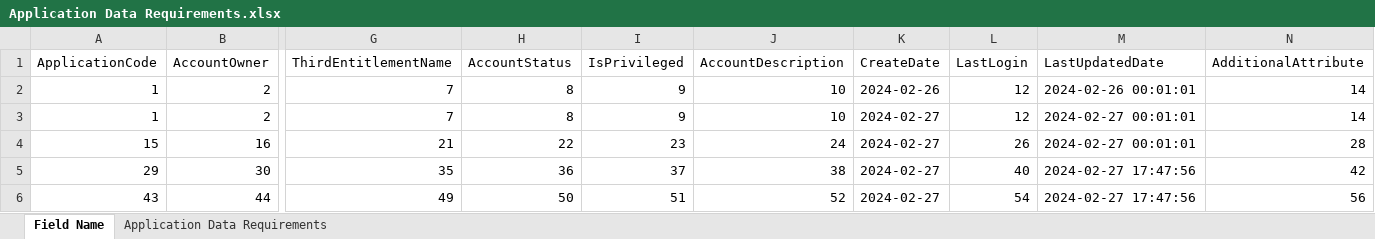
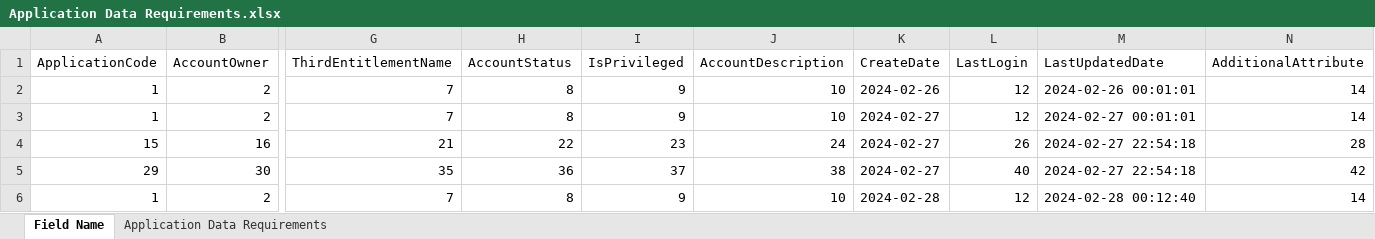
Before and after one commit to TaakJ/convert_files, an Excel workbook: export/Application Data Requirements.xlsx, sheet Field Name, drawn as a sheet; only a part is shown, gaps mark what is left out; values as stored, in another font and other column widths than the file's, no borders; removed rows and columns are numbered as before the commit, all else as after; rows hold the shown columns only; the diff names each change by its address in the sheet, - before the commit and + after, or states it on an @@ line.

```diff
--- a/export/Application Data Requirements.xlsx (sheet Field Name)
+++ b/export/Application Data Requirements.xlsx (sheet Field Name)
-M4 (LastUpdatedDate): 2024-02-27 00:01:01
+M4 (LastUpdatedDate): 2024-02-27 22:54:18
-M5 (LastUpdatedDate): 2024-02-27 17:47:56
+M5 (LastUpdatedDate): 2024-02-27 22:54:18
-row 6: 43 | 44 | 49 | 50 | 51 | 52 | 2024-02-27 | 54 | 2024-02-27 17:47:56 | 56
+row 6: 1 | 2 | 7 | 8 | 9 | 10 | 2024-02-28 | 12 | 2024-02-28 00:12:40 | 14
```
Also changed, not shown: 5 other files.
